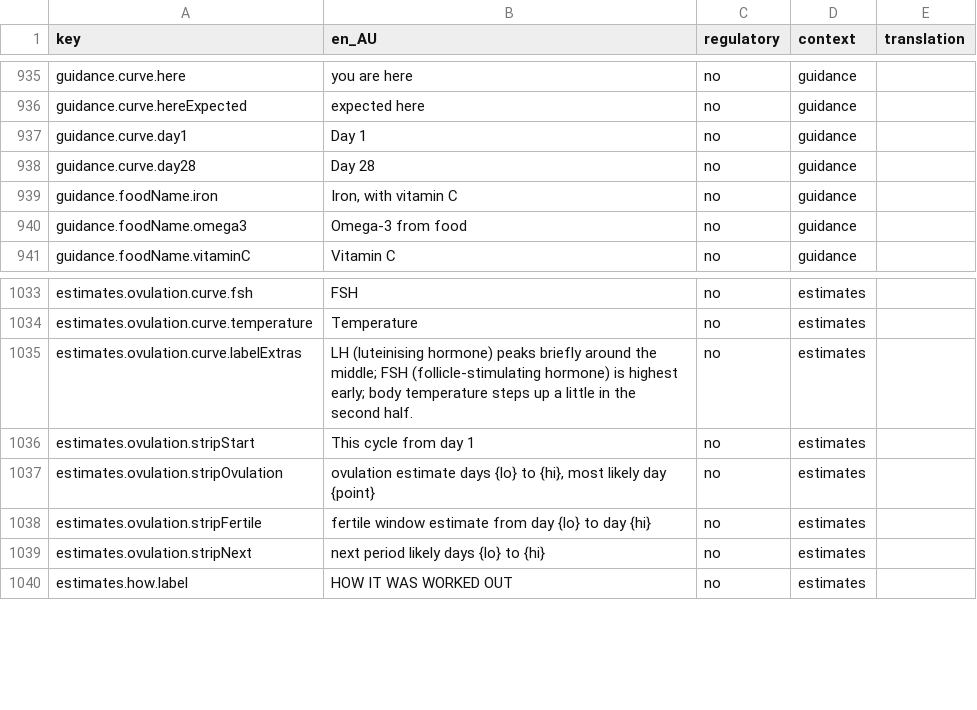
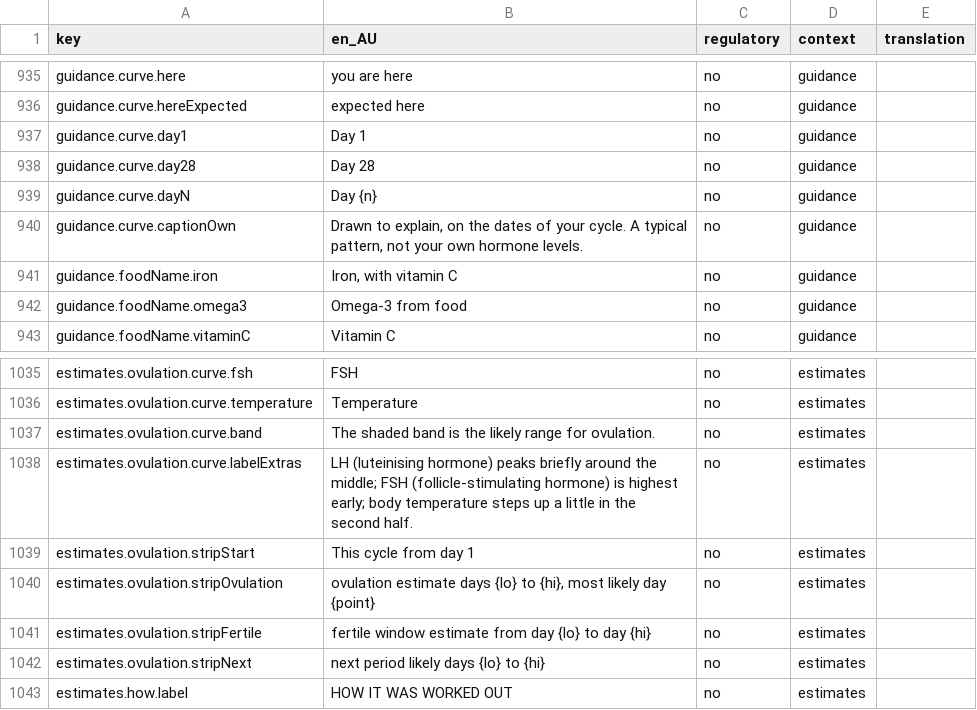
Before and after one commit to Amnesthesia/sanguine, a CSV file: docs/i18n/strings-for-translation.csv, drawn as a sheet; only a part is shown, gaps mark what is left out; the diff names each change by its address in the sheet, - before the commit and + after, or states it on an @@ line.

```diff
--- a/docs/i18n/strings-for-translation.csv
+++ b/docs/i18n/strings-for-translation.csv
+row 939: guidance.curve.dayN | Day {n} | no | guidance
+row 940: guidance.curve.captionOwn | Drawn to explain, on the dates of your cycle. A typical pattern, not your own hormone levels. | no | guidance
+row 1037: estimates.ovulation.curve.band | The shaded band is the likely range for ovulation. | no | estimates
```
Also changed, not shown: 9 other files.
